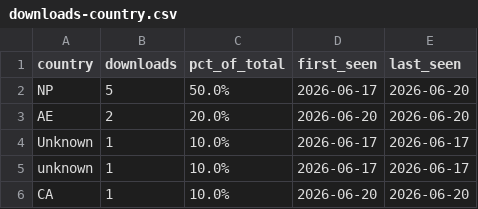
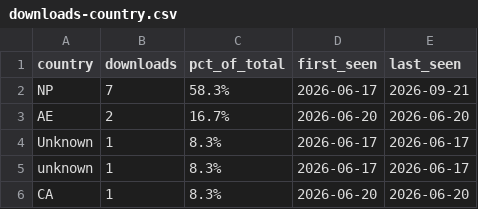
Before and after one commit to Subash107/SubashLamaProfile, a CSV file: reports/output/downloads-country.csv, drawn as a sheet.

```diff
--- a/reports/output/downloads-country.csv
+++ b/reports/output/downloads-country.csv
@@ -1,6 +1,6 @@
 country,downloads,pct_of_total,first_seen,last_seen
-NP,5,50.0%,2026-06-17,2026-06-20
-AE,2,20.0%,2026-06-20,2026-06-20
-Unknown,1,10.0%,2026-06-17,2026-06-17
-unknown,1,10.0%,2026-06-17,2026-06-17
-CA,1,10.0%,2026-06-20,2026-06-20
+NP,7,58.3%,2026-06-17,2026-09-21
+AE,2,16.7%,2026-06-20,2026-06-20
+Unknown,1,8.3%,2026-06-17,2026-06-17
+unknown,1,8.3%,2026-06-17,2026-06-17
+CA,1,8.3%,2026-06-20,2026-06-20
```
Also changed, not shown: reports/output/downloads-all.csv, reports/output/downloads-company.csv, 2 other files.
